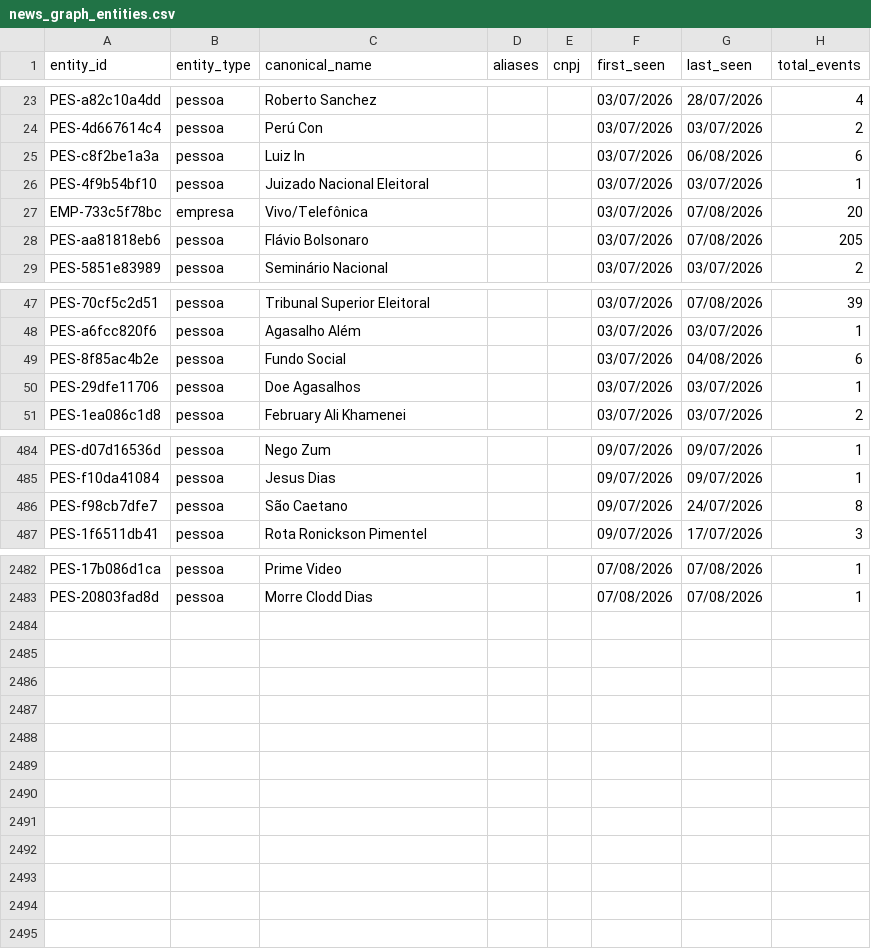
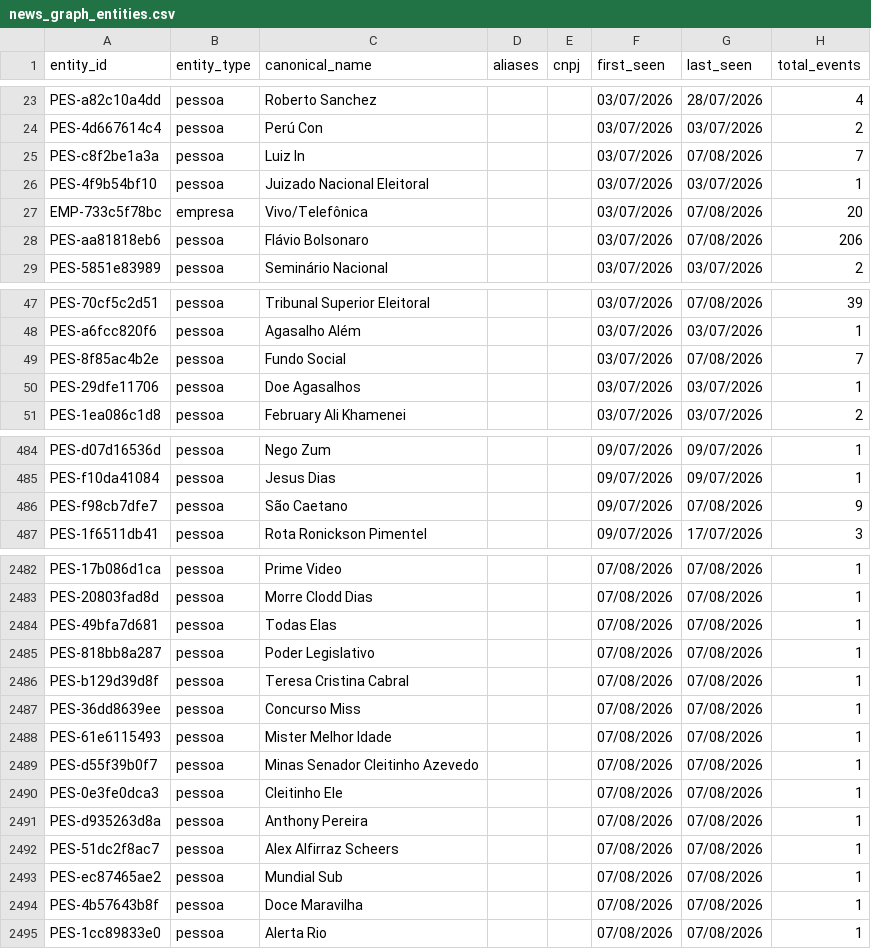
Before and after one commit to GuilhermeACRusso/monitor-de-not-cias, a CSV file: news_graph_entities.csv, drawn as a sheet; only a part is shown, gaps mark what is left out; the diff covers the shown part only.

```diff
--- a/news_graph_entities.csv
+++ b/news_graph_entities.csv
@@ -24,6 +24,6 @@ PES-a82c10a4dd,pessoa,Roberto Sanchez,,,03/07/2026,28/07/2026,4
 PES-4d667614c4,pessoa,Perú Con,,,03/07/2026,03/07/2026,2
-PES-c8f2be1a3a,pessoa,Luiz In,,,03/07/2026,06/08/2026,6
+PES-c8f2be1a3a,pessoa,Luiz In,,,03/07/2026,07/08/2026,7
 PES-4f9b54bf10,pessoa,Juizado Nacional Eleitoral,,,03/07/2026,03/07/2026,1
 EMP-733c5f78bc,empresa,Vivo/Telefônica,,,03/07/2026,07/08/2026,20
-PES-aa81818eb6,pessoa,Flávio Bolsonaro,,,03/07/2026,07/08/2026,205
+PES-aa81818eb6,pessoa,Flávio Bolsonaro,,,03/07/2026,07/08/2026,206
 PES-5851e83989,pessoa,Seminário Nacional,,,03/07/2026,03/07/2026,2
@@ -48,3 +48,3 @@ PES-70cf5c2d51,pessoa,Tribunal Superior Eleitoral,,,03/07/2026,07/08/2026,39
 PES-a6fcc820f6,pessoa,Agasalho Além,,,03/07/2026,03/07/2026,1
-PES-8f85ac4b2e,pessoa,Fundo Social,,,03/07/2026,04/08/2026,6
+PES-8f85ac4b2e,pessoa,Fundo Social,,,03/07/2026,07/08/2026,7
 PES-29dfe11706,pessoa,Doe Agasalhos,,,03/07/2026,03/07/2026,1
@@ -485,3 +485,3 @@ PES-d07d16536d,pessoa,Nego Zum,,,09/07/2026,09/07/2026,1
 PES-f10da41084,pessoa,Jesus Dias,,,09/07/2026,09/07/2026,1
-PES-f98cb7dfe7,pessoa,São Caetano,,,09/07/2026,24/07/2026,8
+PES-f98cb7dfe7,pessoa,São Caetano,,,09/07/2026,07/08/2026,9
 PES-1f6511db41,pessoa,Rota Ronickson Pimentel,,,09/07/2026,17/07/2026,3
@@ -2483 +2483,13 @@ PES-17b086d1ca,pessoa,Prime Video,,,07/08/2026,07/08/2026,1
 PES-20803fad8d,pessoa,Morre Clodd Dias,,,07/08/2026,07/08/2026,1
+PES-49bfa7d681,pessoa,Todas Elas,,,07/08/2026,07/08/2026,1
+PES-818bb8a287,pessoa,Poder Legislativo,,,07/08/2026,07/08/2026,1
+PES-b129d39d8f,pessoa,Teresa Cristina Cabral,,,07/08/2026,07/08/2026,1
+PES-36dd8639ee,pessoa,Concurso Miss,,,07/08/2026,07/08/2026,1
+PES-61e6115493,pessoa,Mister Melhor Idade,,,07/08/2026,07/08/2026,1
+PES-d55f39b0f7,pessoa,Minas Senador Cleitinho Azevedo,,,07/08/2026,07/08/2026,1
+PES-0e3fe0dca3,pessoa,Cleitinho Ele,,,07/08/2026,07/08/2026,1
+PES-d935263d8a,pessoa,Anthony Pereira,,,07/08/2026,07/08/2026,1
+PES-51dc2f8ac7,pessoa,Alex Alfirraz Scheers,,,07/08/2026,07/08/2026,1
+PES-ec87465ae2,pessoa,Mundial Sub,,,07/08/2026,07/08/2026,1
+PES-4b57643b8f,pessoa,Doce Maravilha,,,07/08/2026,07/08/2026,1
+PES-1cc89833e0,pessoa,Alerta Rio,,,07/08/2026,07/08/2026,1
```
Also changed, not shown: 29 edited cells elsewhere in this file, news_graph_events.csv, news_ledger.csv, 1 other file.
